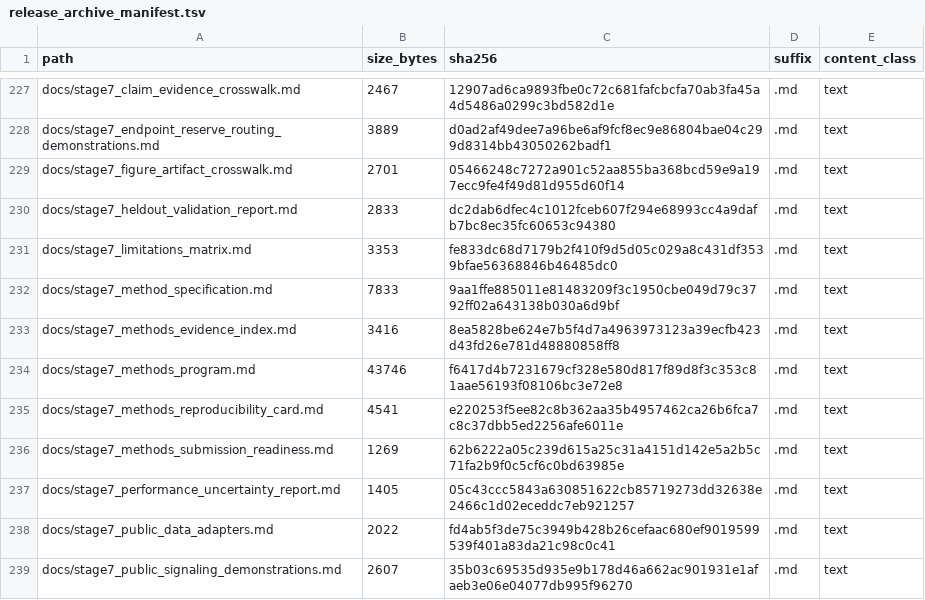
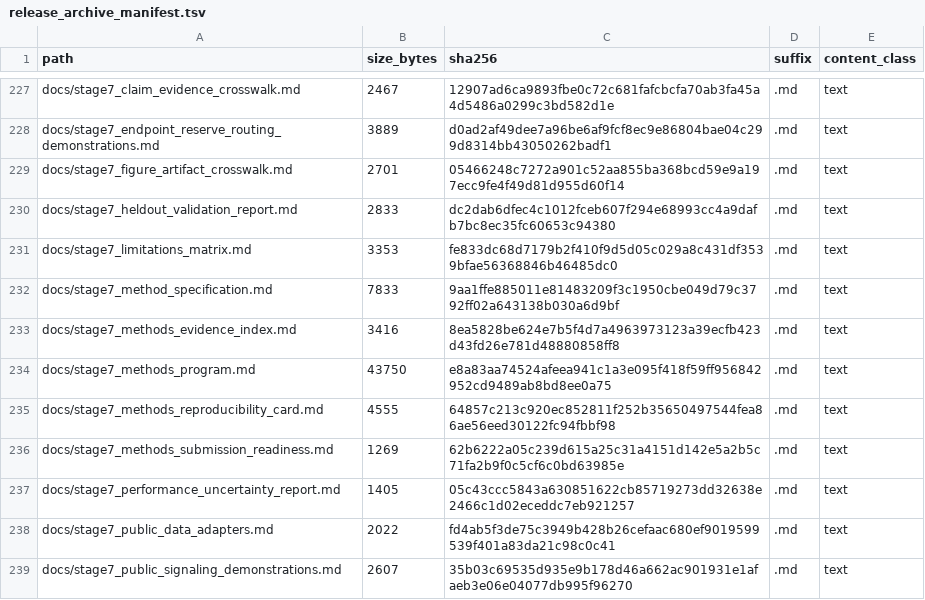
Before and after one commit to renatosocodato/rhodyn, a TSV file: case_studies/stage7_methods_reproducibility/release_archive_manifest.tsv, drawn as a sheet; only a part is shown, gaps mark what is left out; the diff covers the shown part only.

```diff
--- a/case_studies/stage7_methods_reproducibility/release_archive_manifest.tsv
+++ b/case_studies/stage7_methods_reproducibility/release_archive_manifest.tsv
@@ -233,4 +233,4 @@ docs/stage7_method_specification.md	7833	9aa1ffe885011e81483209f3c1950cbe049d79c
 docs/stage7_methods_evidence_index.md	3416	8ea5828be624e7b5f4d7a4963973123a39ecfb423d43fd26e781d48880858ff8	.md	text
-docs/stage7_methods_program.md	43746	f6417d4b7231679cf328e580d817f89d8f3c353c81aae56193f08106bc3e72e8	.md	text
-docs/stage7_methods_reproducibility_card.md	4541	e220253f5ee82c8b362aa35b4957462ca26b6fca7c8c37dbb5ed2256afe6011e	.md	text
+docs/stage7_methods_program.md	43750	e8a83aa74524afeea941c1a3e095f418f59ff956842952cd9489ab8bd8ee0a75	.md	text
+docs/stage7_methods_reproducibility_card.md	4555	64857c213c920ec852811f252b35650497544fea86ae56eed30122fc94fbbf98	.md	text
 docs/stage7_methods_submission_readiness.md	1269	62b6222a05c239d615a25c31a4151d142e5a2b5c71fa2b9f0c5cf6c0bd63985e	.md	text
```
Also changed, not shown: 6 added rows and 52 edited cells elsewhere in this file, docs/release_checksums.csv, 33 other files.
